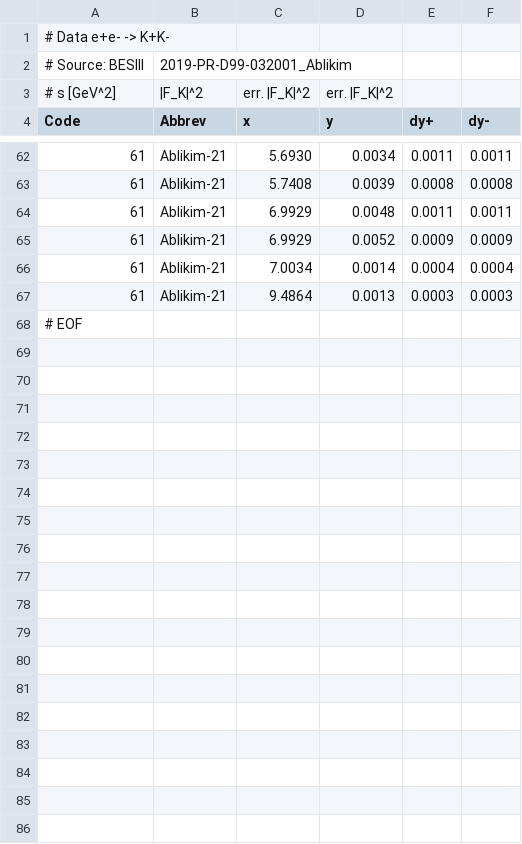
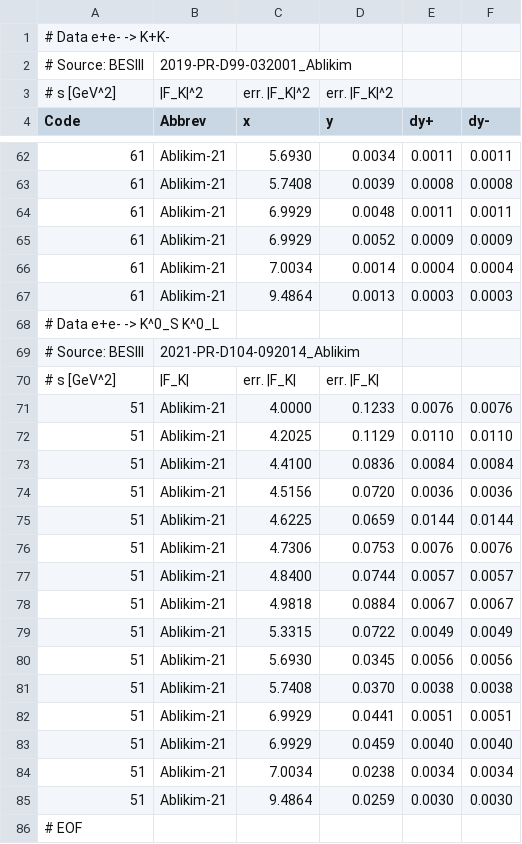
Before and after one commit to Mezek/datalock, a CSV file: kaons/dataBESIII.csv, drawn as a sheet; only a part is shown, gaps mark what is left out; the diff names each change by its address in the sheet, - before the commit and + after, or states it on an @@ line.

```diff
--- a/kaons/dataBESIII.csv
+++ b/kaons/dataBESIII.csv
+row 68: # Data e+e- -> K^0_S K^0_L
+row 69: # Source: BESIII | 2021-PR-D104-092014_Ablikim
+row 70: # s [GeV^2] | |F_K| | err. |F_K| | err. |F_K
+row 71: 51 | Ablikim-21 | 4.0000 | 0.1233 | 0.0076 | 0.0076
+row 72: 51 | Ablikim-21 | 4.2025 | 0.1129 | 0.0110 | 0.0110
+row 73: 51 | Ablikim-21 | 4.4100 | 0.0836 | 0.0084 | 0.0084
+row 74: 51 | Ablikim-21 | 4.5156 | 0.0720 | 0.0036 | 0.0036
+row 75: 51 | Ablikim-21 | 4.6225 | 0.0659 | 0.0144 | 0.0144
+row 76: 51 | Ablikim-21 | 4.7306 | 0.0753 | 0.0076 | 0.0076
+row 77: 51 | Ablikim-21 | 4.8400 | 0.0744 | 0.0057 | 0.0057
+row 78: 51 | Ablikim-21 | 4.9818 | 0.0884 | 0.0067 | 0.0067
+row 79: 51 | Ablikim-21 | 5.3315 | 0.0722 | 0.0049 | 0.0049
+row 80: 51 | Ablikim-21 | 5.6930 | 0.0345 | 0.0056 | 0.0056
+row 81: 51 | Ablikim-21 | 5.7408 | 0.0370 | 0.0038 | 0.0038
+row 82: 51 | Ablikim-21 | 6.9929 | 0.0441 | 0.0051 | 0.0051
+row 83: 51 | Ablikim-21 | 6.9929 | 0.0459 | 0.0040 | 0.0040
+row 84: 51 | Ablikim-21 | 7.0034 | 0.0238 | 0.0034 | 0.0034
+row 85: 51 | Ablikim-21 | 9.4864 | 0.0259 | 0.0030 | 0.0030
```
Also changed, not shown: examples/dataKaonsNeutral.csv, kaons/dataBaBar.csv, 4 other files.
